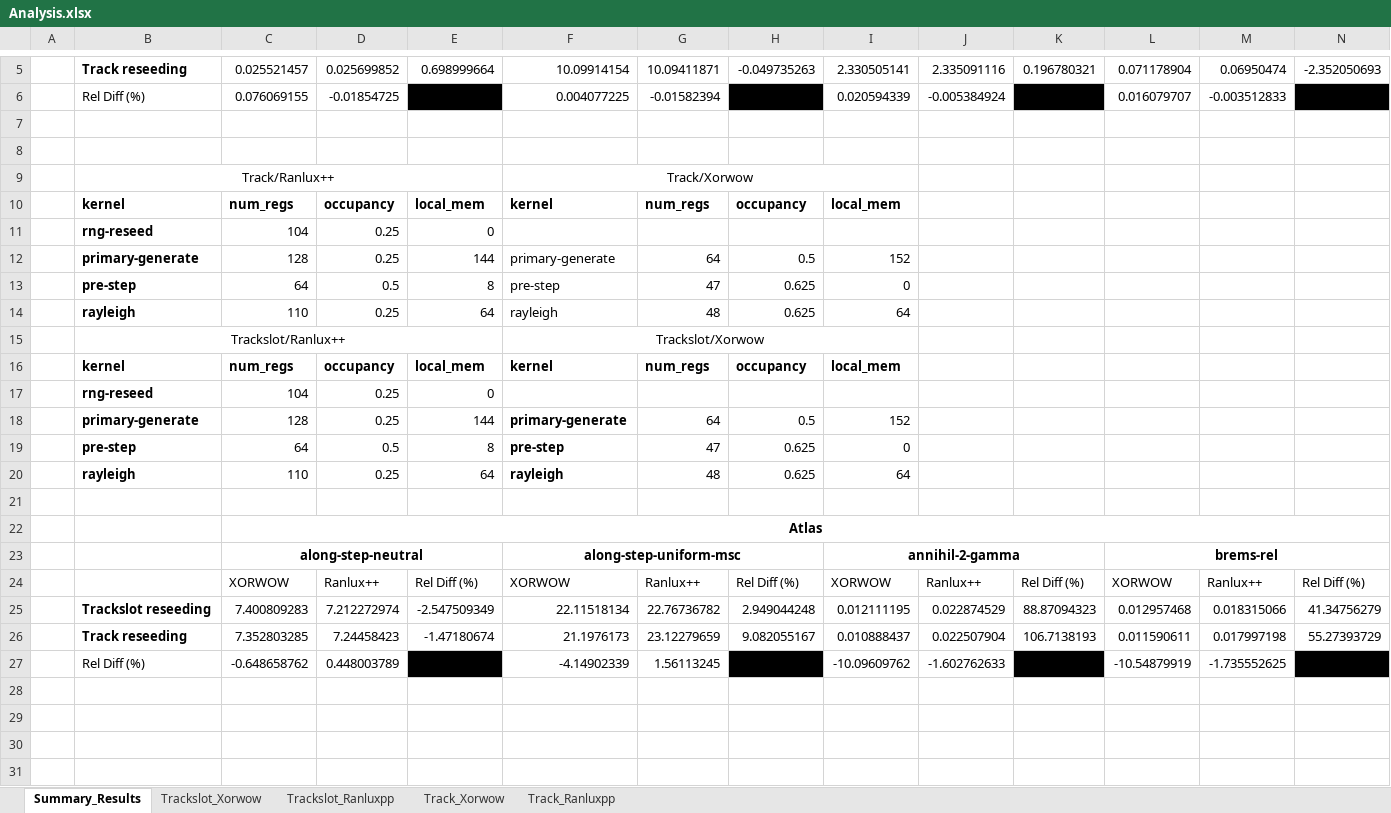
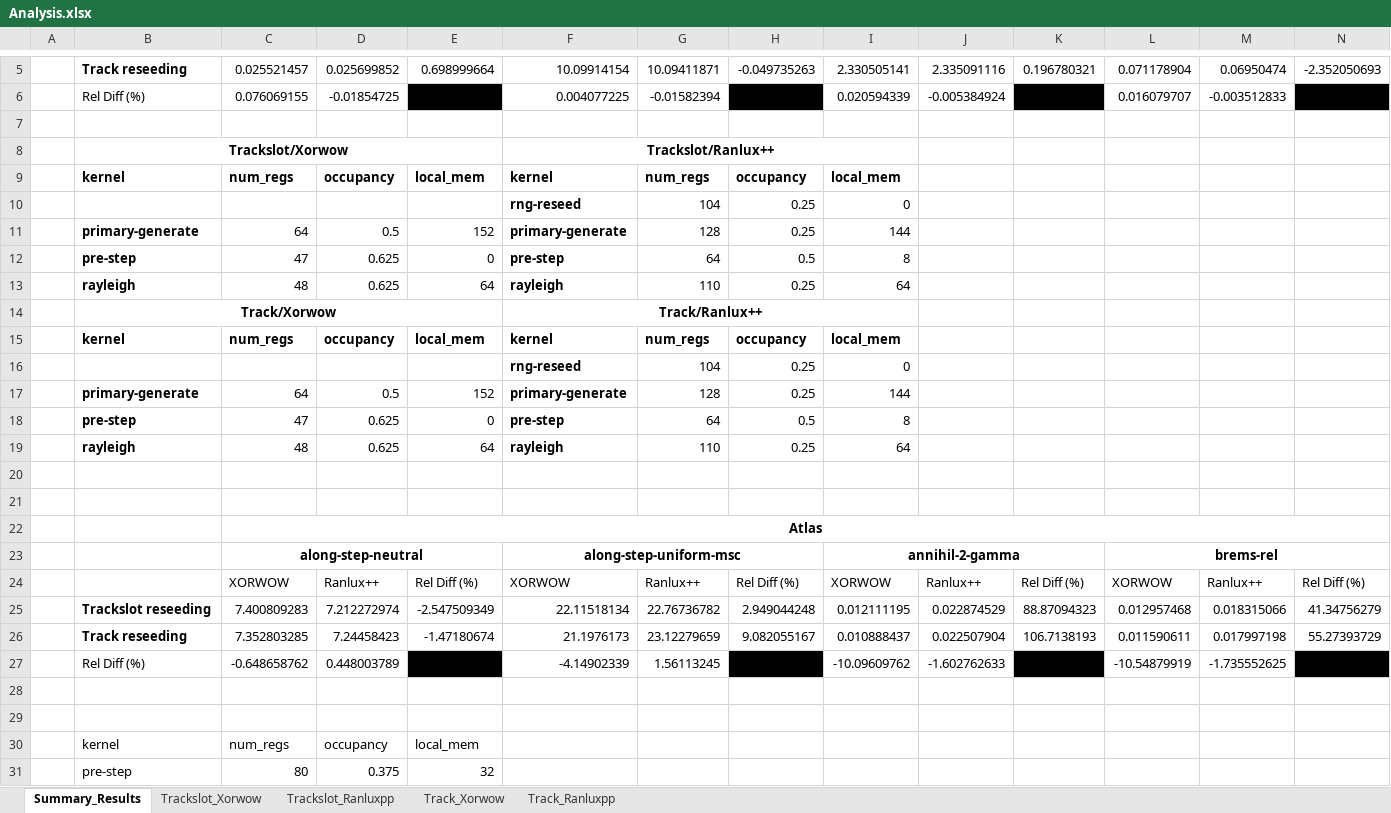
Before and after one commit to davidsgr/celer_analysis, an Excel workbook: Analysis.xlsx, sheet Summary_Results, drawn as a sheet; only a part is shown, gaps mark what is left out; values as stored, in another font and other column widths than the file's, no borders; conditional formats not drawn; removed rows and columns are numbered as before the commit, all else as after; rows hold the shown columns only; the diff names each change by its address in the sheet, - before the commit and + after, or states it on an @@ line.

Commit message:
Working on Analysis notebook

```diff
--- a/Analysis.xlsx (sheet Summary_Results)
+++ b/Analysis.xlsx (sheet Summary_Results)
+row 8:  | Trackslot/Xorwow |  |  |  | Trackslot/Ranlux++
@@ row 10 moved to row 9: kernel @@
+row 10:  |  |  |  |  | rng-reseed | 104 | 0.25 | 0
+row 11:  | primary-generate | 64 | 0.5 | 152 | primary-generate | 128 | 0.25 | 144
+row 12:  | pre-step | 47 | 0.625 | 0 | pre-step | 64 | 0.5 | 8
+row 13:  | rayleigh | 48 | 0.625 | 64 | rayleigh | 110 | 0.25 | 64
+row 14:  | Track/Xorwow |  |  |  | Track/Ranlux++
@@ row 16 moved to row 15: kernel @@
+row 16:  |  |  |  |  | rng-reseed | 104 | 0.25 | 0
+row 17:  | primary-generate | 64 | 0.5 | 152 | primary-generate | 128 | 0.25 | 144
+row 18:  | pre-step | 47 | 0.625 | 0 | pre-step | 64 | 0.5 | 8
+row 19:  | rayleigh | 48 | 0.625 | 64 | rayleigh | 110 | 0.25 | 64
-row 9:  | Track/Ranlux++ |  |  |  | Track/Xorwow
-row 11:  | rng-reseed | 104 | 0.25 | 0
-row 12:  | primary-generate | 128 | 0.25 | 144 | primary-generate | 64 | 0.5 | 152
-row 13:  | pre-step | 64 | 0.5 | 8 | pre-step | 47 | 0.625 | 0
-row 14:  | rayleigh | 110 | 0.25 | 64 | rayleigh | 48 | 0.625 | 64
-row 15:  | Trackslot/Ranlux++ |  |  |  | Trackslot/Xorwow
-row 17:  | rng-reseed | 104 | 0.25 | 0
-row 18:  | primary-generate | 128 | 0.25 | 144 | primary-generate | 64 | 0.5 | 152
-row 19:  | pre-step | 64 | 0.5 | 8 | pre-step | 47 | 0.625 | 0
-row 20:  | rayleigh | 110 | 0.25 | 64 | rayleigh | 48 | 0.625 | 64
+row 28: (empty)
+row 29: (empty)
+row 30:  | kernel | num_regs | occupancy | local_mem
+row 31:  | pre-step | 80 | 0.375 | 32
```
